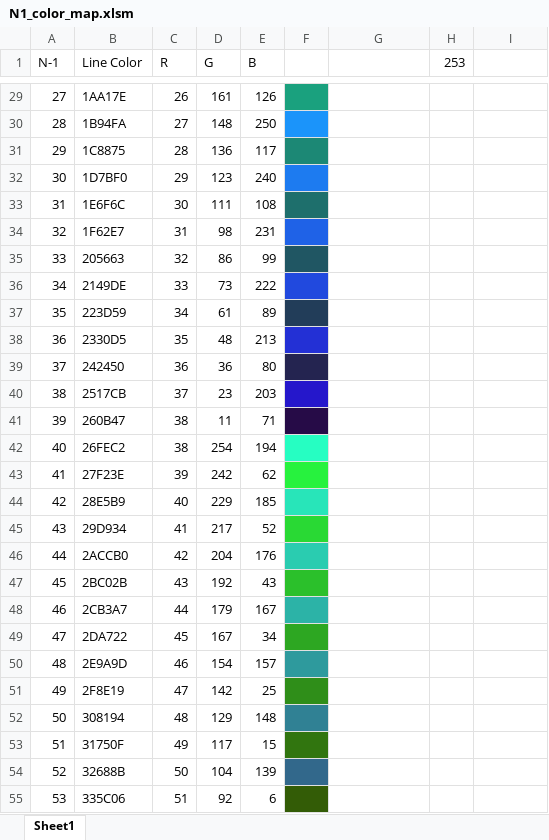
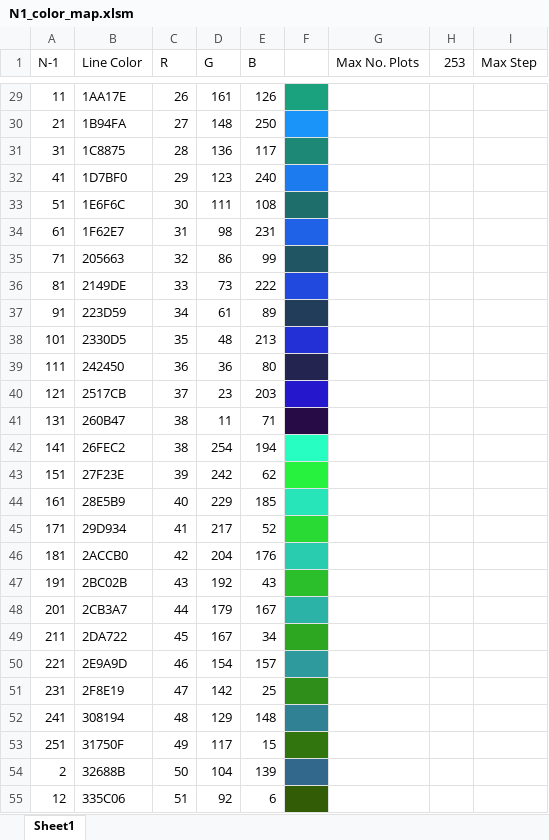
Before and after one commit to NegarShams/JA7896-AEMO_PF_Harmonic_Tool, an Excel workbook: hast2_1/N1_color_map.xlsm, sheet Sheet1, drawn as a sheet; only a part is shown, gaps mark what is left out; values as stored, in another font and other column widths than the file's, no borders; the diff covers the shown part only; the diff names each change by its address in the sheet, - before the commit and + after, or states it on an @@ line.

Commit message:
Updated to include comparison comparing the impact of each study case for the same contingency as well as comparing the contingency for each study case.
Also, updated the color mapping so that more defined colours are used
for each plot up to the maximum of 253.

```diff
--- a/hast2_1/N1_color_map.xlsm (sheet Sheet1)
+++ b/hast2_1/N1_color_map.xlsm (sheet Sheet1)
-G1: (empty)
+G1: Max No. Plots
-I1: (empty)
+I1: Max Step
-A29 (N-1): 27
+A29 (N-1): 11
-A30 (N-1): 28
+A30 (N-1): 21
-A31 (N-1): 29
+A31 (N-1): 31
-A32 (N-1): 30
+A32 (N-1): 41
-A33 (N-1): 31
+A33 (N-1): 51
-A34 (N-1): 32
+A34 (N-1): 61
-A35 (N-1): 33
+A35 (N-1): 71
-A36 (N-1): 34
+A36 (N-1): 81
-A37 (N-1): 35
+A37 (N-1): 91
-A38 (N-1): 36
+A38 (N-1): 101
-A39 (N-1): 37
+A39 (N-1): 111
-A40 (N-1): 38
+A40 (N-1): 121
-A41 (N-1): 39
+A41 (N-1): 131
-A42 (N-1): 40
+A42 (N-1): 141
-A43 (N-1): 41
+A43 (N-1): 151
-A44 (N-1): 42
+A44 (N-1): 161
-A45 (N-1): 43
+A45 (N-1): 171
-A46 (N-1): 44
+A46 (N-1): 181
-A47 (N-1): 45
+A47 (N-1): 191
-A48 (N-1): 46
+A48 (N-1): 201
-A49 (N-1): 47
+A49 (N-1): 211
-A50 (N-1): 48
+A50 (N-1): 221
-A51 (N-1): 49
+A51 (N-1): 231
-A52 (N-1): 50
+A52 (N-1): 241
-A53 (N-1): 51
+A53 (N-1): 251
-A54 (N-1): 52
+A54 (N-1): 2
-A55 (N-1): 53
+A55 (N-1): 12
```
Also changed, not shown: 226 edited cells elsewhere in this sheet, formulas that keep their value, 3 other files.
